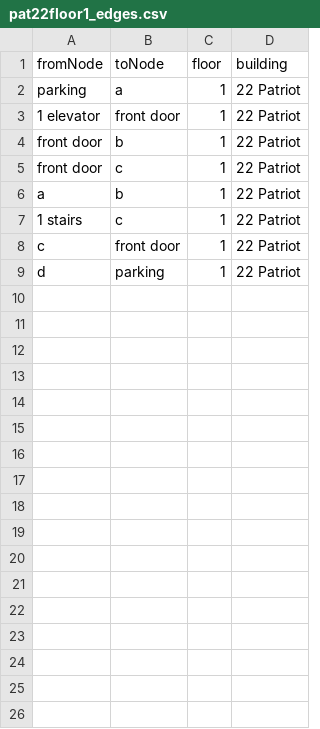
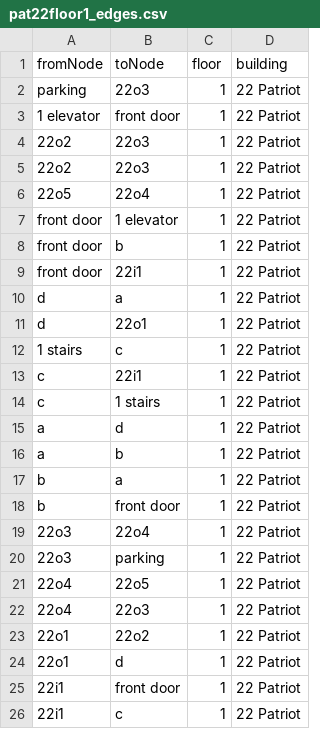
Before and after one commit to cerealkiller2527/soft-eng-repo-backup, a CSV file: packages/database/seedFiles/pat22floor1/pat22floor1_edges.csv, drawn as a sheet.

```diff
--- a/packages/database/seedFiles/pat22floor1/pat22floor1_edges.csv
+++ b/packages/database/seedFiles/pat22floor1/pat22floor1_edges.csv
@@ -1,9 +1,26 @@
 fromNode,toNode,floor,building
-parking,a,1,22 Patriot
+parking,22o3,1,22 Patriot
 1 elevator,front door,1,22 Patriot
+22o2,22o3,1,22 Patriot
+22o2,22o3,1,22 Patriot
+22o5,22o4,1,22 Patriot
+front door,1 elevator,1,22 Patriot
 front door,b,1,22 Patriot
-front door,c,1,22 Patriot
+front door,22i1,1,22 Patriot
+d,a,1,22 Patriot
+d,22o1,1,22 Patriot
+1 stairs,c,1,22 Patriot
+c,22i1,1,22 Patriot
+c,1 stairs,1,22 Patriot
+a,d,1,22 Patriot
 a,b,1,22 Patriot
-1 stairs,c,1,22 Patriot
-c,front door,1,22 Patriot
-d,parking,1,22 Patriot
+b,a,1,22 Patriot
+b,front door,1,22 Patriot
+22o3,22o4,1,22 Patriot
+22o3,parking,1,22 Patriot
+22o4,22o5,1,22 Patriot
+22o4,22o3,1,22 Patriot
+22o1,22o2,1,22 Patriot
+22o1,d,1,22 Patriot
+22i1,front door,1,22 Patriot
+22i1,c,1,22 Patriot
```
Also changed, not shown: packages/database/seedFiles/chestnut/chestnut_edges.csv, packages/database/seedFiles/chestnut/chestnut_nodes.csv, 10 other files.
